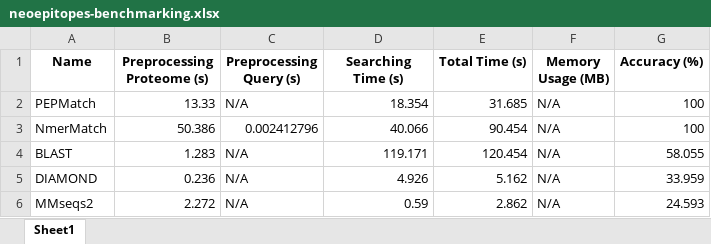
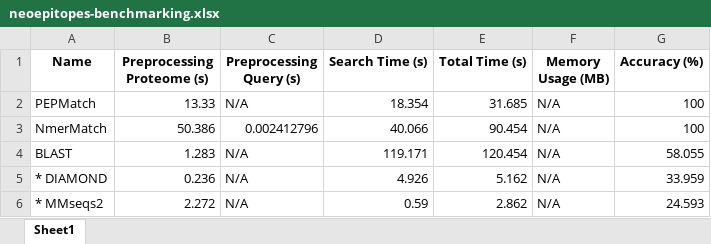
Before and after one commit to IEDB/PEPMatch, an Excel workbook: benchmarking/neoepitopes-benchmarking.xlsx, sheet Sheet1, drawn as a sheet; values as stored, in another font and other column widths than the file's, no borders; the diff names each change by its address in the sheet, - before the commit and + after, or states it on an @@ line.

```diff
--- a/benchmarking/neoepitopes-benchmarking.xlsx (sheet Sheet1)
+++ b/benchmarking/neoepitopes-benchmarking.xlsx (sheet Sheet1)
-D1: Searching Time (s)
+D1: Search Time (s)
-A5 (Name): DIAMOND
+A5 (Name): * DIAMOND
-A6 (Name): MMseqs2
+A6 (Name): * MMseqs2
```
Also changed, not shown: benchmarking/coronavirus-benchmarking.xlsx, benchmarking/mhc-ligands-benchmarking.xlsx, 5 other files.
